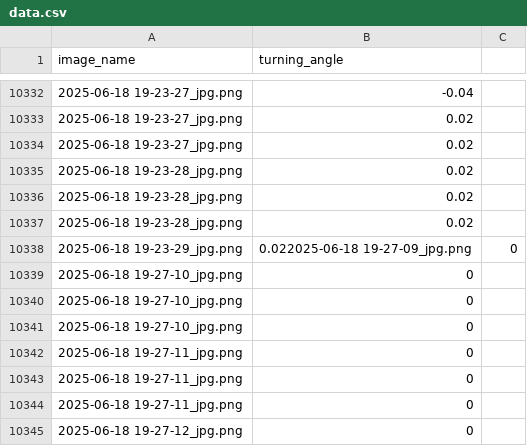
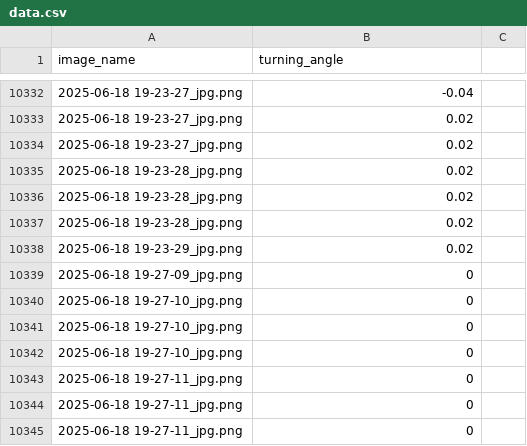
Before and after one commit to kokikam/FinalJosue, a CSV file: data.csv, drawn as a sheet; only a part is shown, gaps mark what is left out; the shorter side is filled out with more unchanged rows.

Commit message:
fix

```diff
--- a/data.csv
+++ b/data.csv
@@ -10337,3 +10337,4 @@ image_name,turning_angle
 2025-06-18 19-23-28_jpg.png,0.02
-2025-06-18 19-23-29_jpg.png,0.022025-06-18 19-27-09_jpg.png,0
+2025-06-18 19-23-29_jpg.png,0.02
+2025-06-18 19-27-09_jpg.png,0
 2025-06-18 19-27-10_jpg.png,0
```
